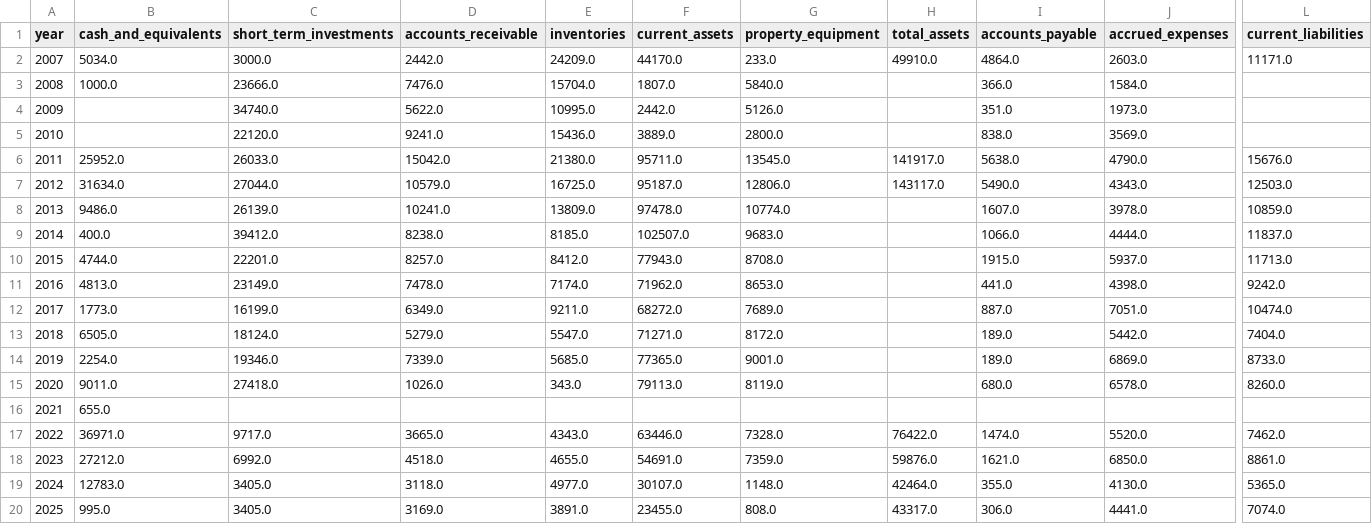
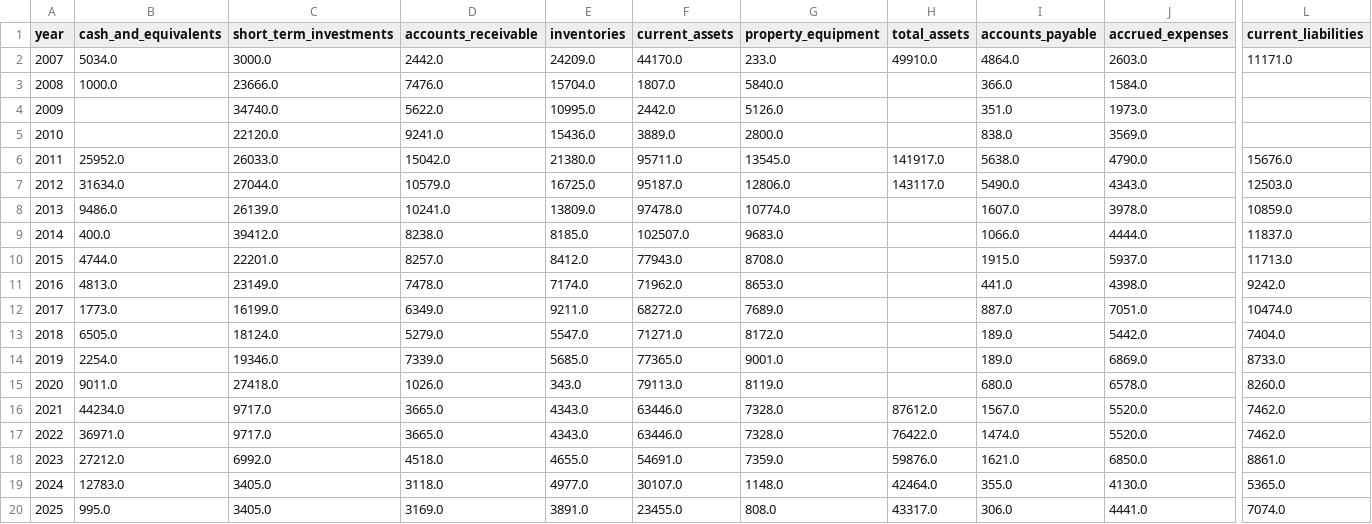
Before and after one commit to ftokarek/GSI-Technology-Equity-Research, a CSV file: data/consolidated/master_balance_sheet.csv, drawn as a sheet; only a part is shown, gaps mark what is left out; removed rows and columns are numbered as before the commit, all else as after; rows hold the shown columns only; the diff names each change by its address in the sheet, - before the commit and + after, or states it on an @@ line.

```diff
--- a/data/consolidated/master_balance_sheet.csv
+++ b/data/consolidated/master_balance_sheet.csv
-row 16: 2021 | 655.0
+row 16: 2021 | 44234.0 | 9717.0 | 3665.0 | 4343.0 | 63446.0 | 7328.0 | 87612.0 | 1567.0 | 5520.0 | 7462.0
```
Also changed, not shown: data/consolidated/master_income_statement.csv, 1 other file.
